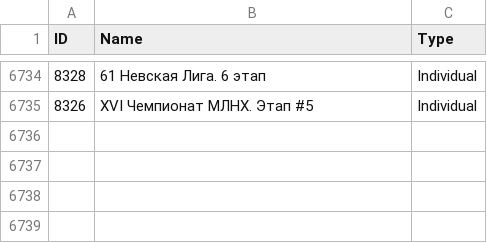
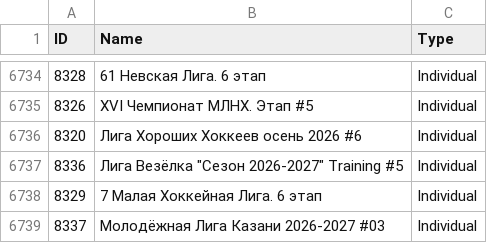
Before and after one commit to amundfylling/Scorpion-Scraper-2.0, a CSV file: data/tournament_data.csv, drawn as a sheet; only a part is shown, gaps mark what is left out.

```diff
--- a/data/tournament_data.csv
+++ b/data/tournament_data.csv
@@ -6735 +6735,5 @@ ID,Name,Type
 8326,XVI Чемпионат МЛНХ. Этап #5,Individual
+8320,Лига Хороших Хоккеев осень 2026 #6,Individual
+8336,"Лига Везёлка ""Сезон 2026-2027"" Training #5",Individual
+8329,7 Малая Хоккейная Лига. 6 этап,Individual
+8337,Молодёжная Лига Казани 2026-2027 #03,Individual
```
Also changed, not shown: 3 other files.
